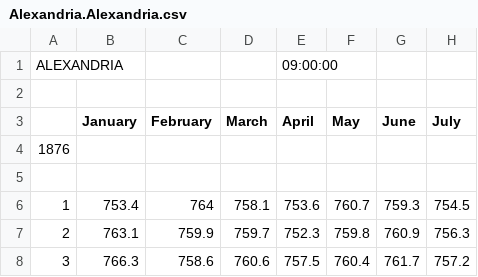
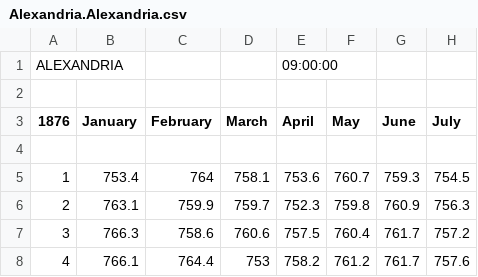
Before and after one commit to oldweather/DWR, a CSV file: Emulate/original_data_csv/Alexandria.Alexandria.csv, drawn as a sheet; only a part is shown; the shorter side is filled out with more unchanged rows; rows hold the shown columns only; the diff covers the shown part only; the diff names each change by its address in the sheet, - before the commit and + after, or states it on an @@ line.

```diff
--- a/Emulate/original_data_csv/Alexandria.Alexandria.csv
+++ b/Emulate/original_data_csv/Alexandria.Alexandria.csv
-A3: (empty)
+A3: 1876
-row 4: 1876
```
Also changed, not shown: 3 removed rows and 7 edited cells elsewhere in this file, Emulate/original_data_csv/DWR_stations.Brest.csv, Emulate/original_data_csv/DWR_stations.London.csv, 48 other files.
